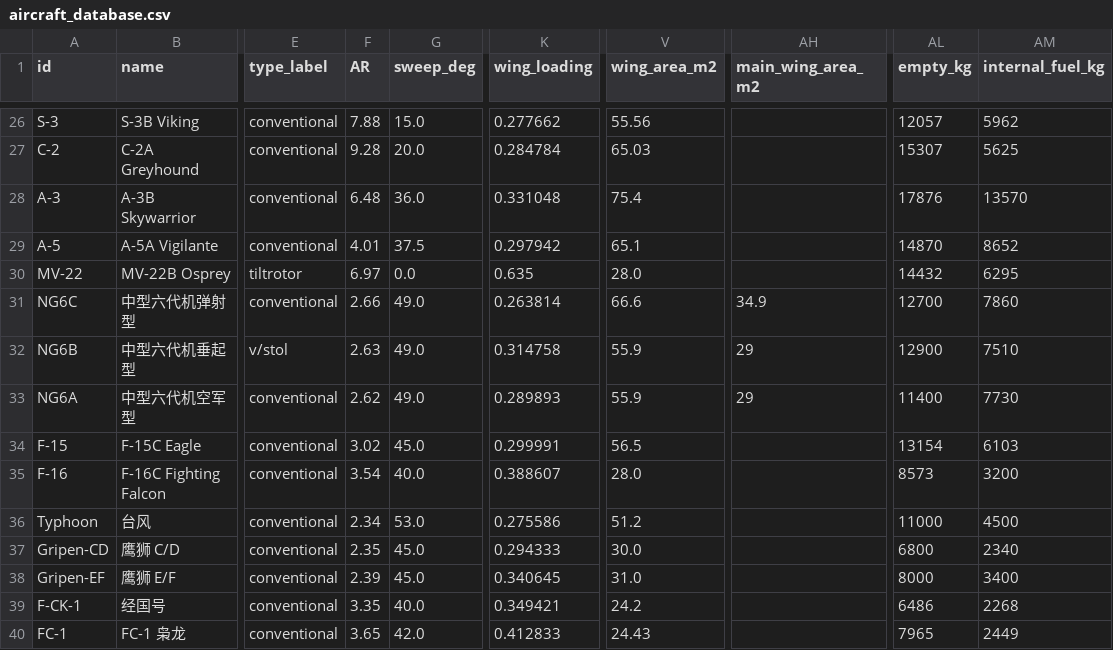
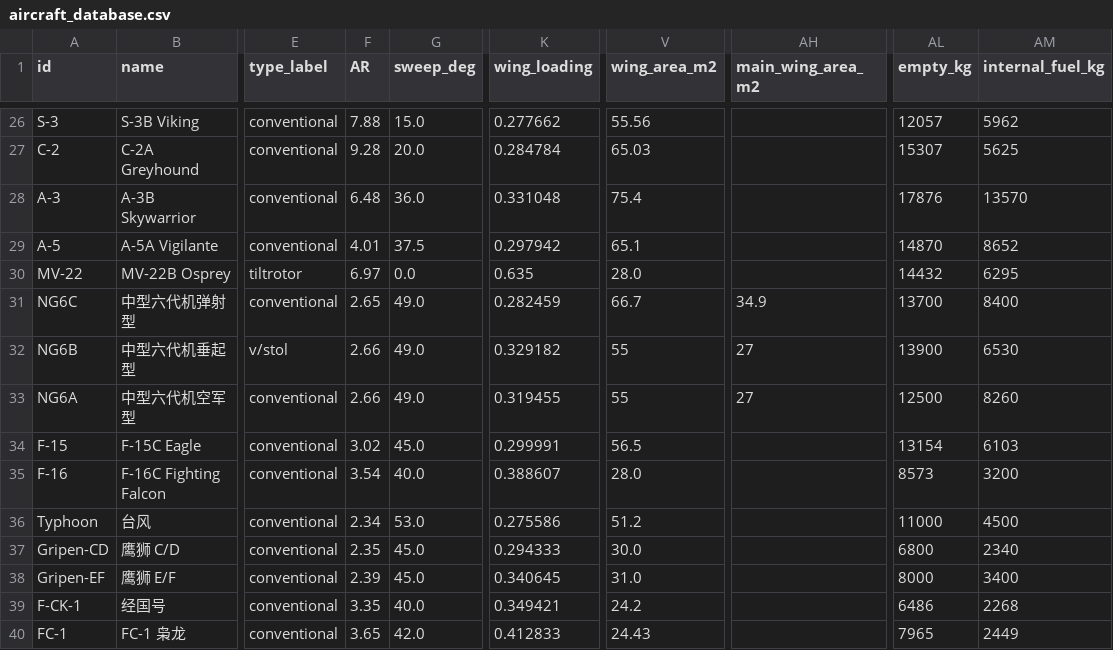
Before and after one commit to xtxsinan-lgtm/military_simulators, a CSV file: data/aircraft_database.csv, drawn as a sheet; only a part is shown, gaps mark what is left out; the diff covers the shown part only; the diff names each change by its address in the sheet, - before the commit and + after, or states it on an @@ line.

```diff
--- a/data/aircraft_database.csv
+++ b/data/aircraft_database.csv
-F31 (AR): 2.66
+F31 (AR): 2.65
-K31 (wing_loading): 0.263814
+K31 (wing_loading): 0.282459
-V31 (wing_area_m2): 66.6
+V31 (wing_area_m2): 66.7
-AL31 (empty_kg): 12700
+AL31 (empty_kg): 13700
-AM31 (internal_fuel_kg): 7860
+AM31 (internal_fuel_kg): 8400
-F32 (AR): 2.63
+F32 (AR): 2.66
-K32 (wing_loading): 0.314758
+K32 (wing_loading): 0.329182
-V32:V33 (wing_area_m2): 55.9
+V32:V33 (wing_area_m2): 55
-AH32:AH33 (main_wing_area_m2): 29
+AH32:AH33 (main_wing_area_m2): 27
-AL32 (empty_kg): 12900
+AL32 (empty_kg): 13900
-AM32 (internal_fuel_kg): 7510
+AM32 (internal_fuel_kg): 6530
-F33 (AR): 2.62
+F33 (AR): 2.66
-K33 (wing_loading): 0.289893
+K33 (wing_loading): 0.319455
-AL33 (empty_kg): 11400
+AL33 (empty_kg): 12500
-AM33 (internal_fuel_kg): 7730
+AM33 (internal_fuel_kg): 8260
```
Also changed, not shown: 29 edited cells elsewhere in this file, 12 other files.
